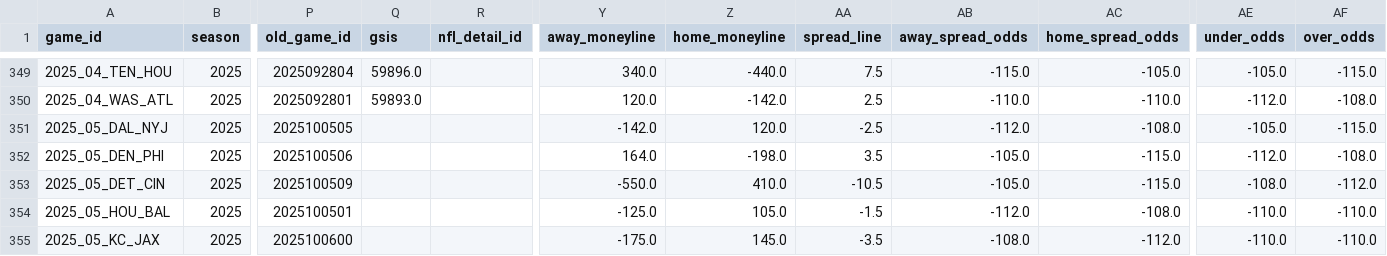
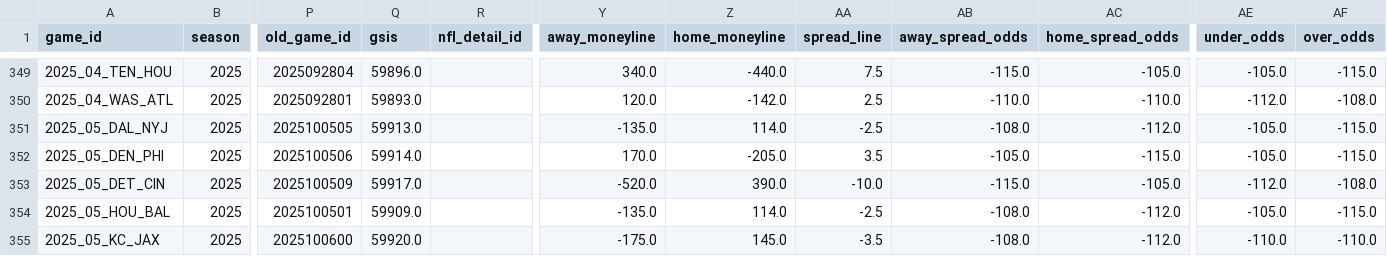
Before and after one commit to Clownworldenjoyer76/football_for_mat, a CSV file: data/processed/schedules/schedules_merged.csv, drawn as a sheet; only a part is shown, gaps mark what is left out; the diff covers the shown part only; the diff names each change by its address in the sheet, - before the commit and + after, or states it on an @@ line.

```diff
--- a/data/processed/schedules/schedules_merged.csv
+++ b/data/processed/schedules/schedules_merged.csv
-Q351 (gsis): (empty)
+Q351 (gsis): 59913.0
-Y351 (away_moneyline): -142.0
+Y351 (away_moneyline): -135.0
-Z351 (home_moneyline): 120.0
+Z351 (home_moneyline): 114.0
-AB351 (away_spread_odds): -112.0
+AB351 (away_spread_odds): -108.0
-AC351 (home_spread_odds): -108.0
+AC351 (home_spread_odds): -112.0
-Q352 (gsis): (empty)
+Q352 (gsis): 59914.0
-Y352 (away_moneyline): 164.0
+Y352 (away_moneyline): 170.0
-Z352 (home_moneyline): -198.0
+Z352 (home_moneyline): -205.0
-AE352 (under_odds): -112.0
+AE352 (under_odds): -105.0
-AF352 (over_odds): -108.0
+AF352 (over_odds): -115.0
-Q353 (gsis): (empty)
+Q353 (gsis): 59917.0
-Y353 (away_moneyline): -550.0
+Y353 (away_moneyline): -520.0
-Z353 (home_moneyline): 410.0
+Z353 (home_moneyline): 390.0
-AA353 (spread_line): -10.5
+AA353 (spread_line): -10.0
-AB353 (away_spread_odds): -105.0
+AB353 (away_spread_odds): -115.0
-AC353 (home_spread_odds): -115.0
+AC353 (home_spread_odds): -105.0
-AE353 (under_odds): -108.0
+AE353 (under_odds): -112.0
-AF353 (over_odds): -112.0
+AF353 (over_odds): -108.0
-Q354 (gsis): (empty)
+Q354 (gsis): 59909.0
-Y354 (away_moneyline): -125.0
+Y354 (away_moneyline): -135.0
-Z354 (home_moneyline): 105.0
+Z354 (home_moneyline): 114.0
-AA354 (spread_line): -1.5
+AA354 (spread_line): -2.5
-AB354 (away_spread_odds): -112.0
+AB354 (away_spread_odds): -108.0
-AC354 (home_spread_odds): -108.0
+AC354 (home_spread_odds): -112.0
-AE354 (under_odds): -110.0
+AE354 (under_odds): -105.0
-AF354 (over_odds): -110.0
+AF354 (over_odds): -115.0
-Q355 (gsis): (empty)
+Q355 (gsis): 59920.0
```
Also changed, not shown: 68 edited cells elsewhere in this file, data/raw/schedules/schedules_2025.csv.
